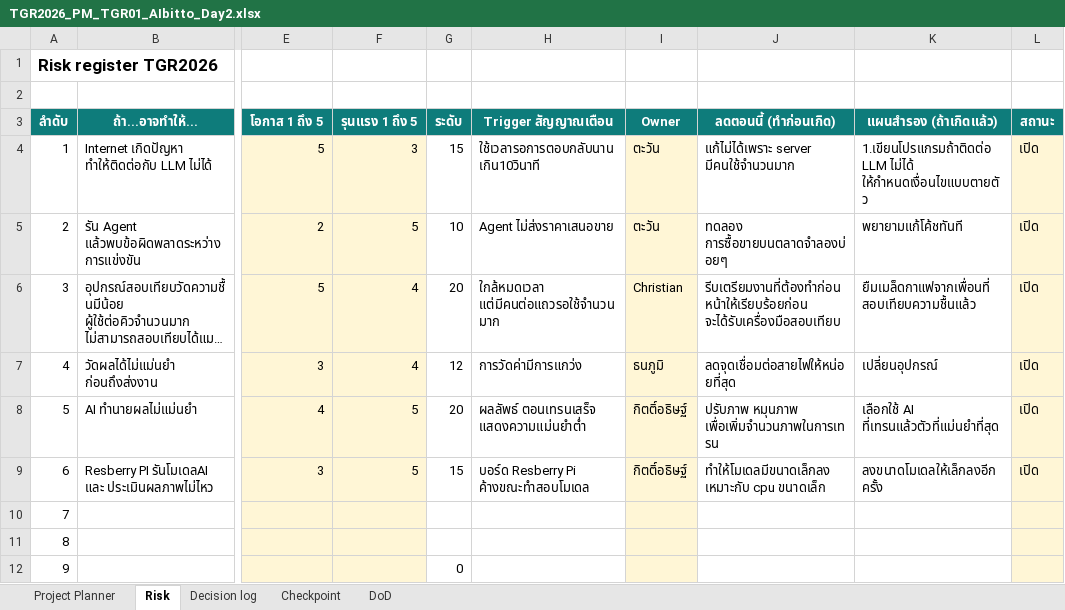
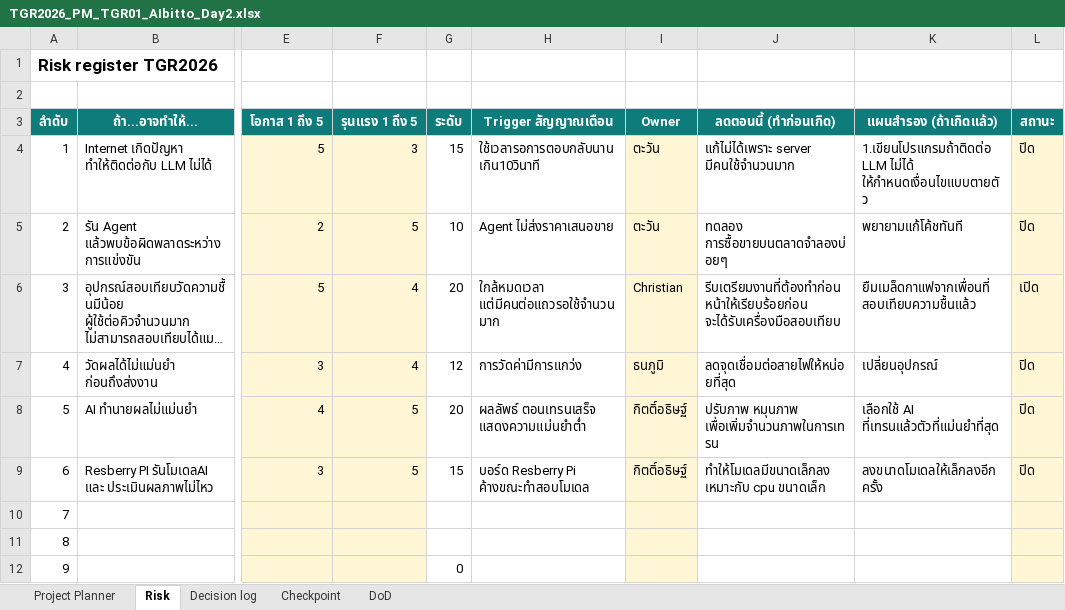
Before and after one commit to Alongtis/Tesa-Top-Gun-Relly-2026-AIbitto, an Excel workbook: 18-11/TGR2026_PM_TGR01_AIbitto_Day2.xlsx, sheet Risk, drawn as a sheet; only a part is shown, gaps mark what is left out; long unchanged cells end in …; values as stored, in another font and other column widths than the file's, no borders; conditional formats not drawn; the diff names each change by its address in the sheet, - before the commit and + after, or states it on an @@ line.

```diff
--- a/18-11/TGR2026_PM_TGR01_AIbitto_Day2.xlsx (sheet Risk)
+++ b/18-11/TGR2026_PM_TGR01_AIbitto_Day2.xlsx (sheet Risk)
-L4:L5 (สถานะ): เปิด
+L4:L5 (สถานะ): ปิด
-L7:L9 (สถานะ): เปิด
+L7:L9 (สถานะ): ปิด
```
Also changed, not shown: sheet Project Planner, 2 other files.
